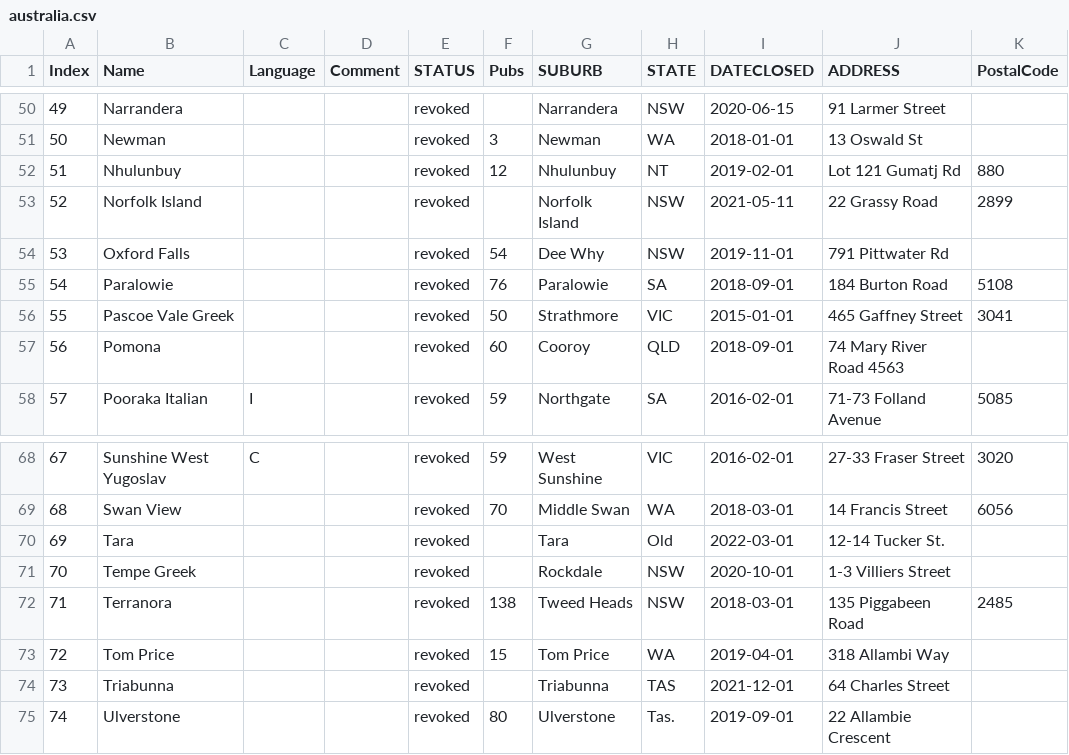
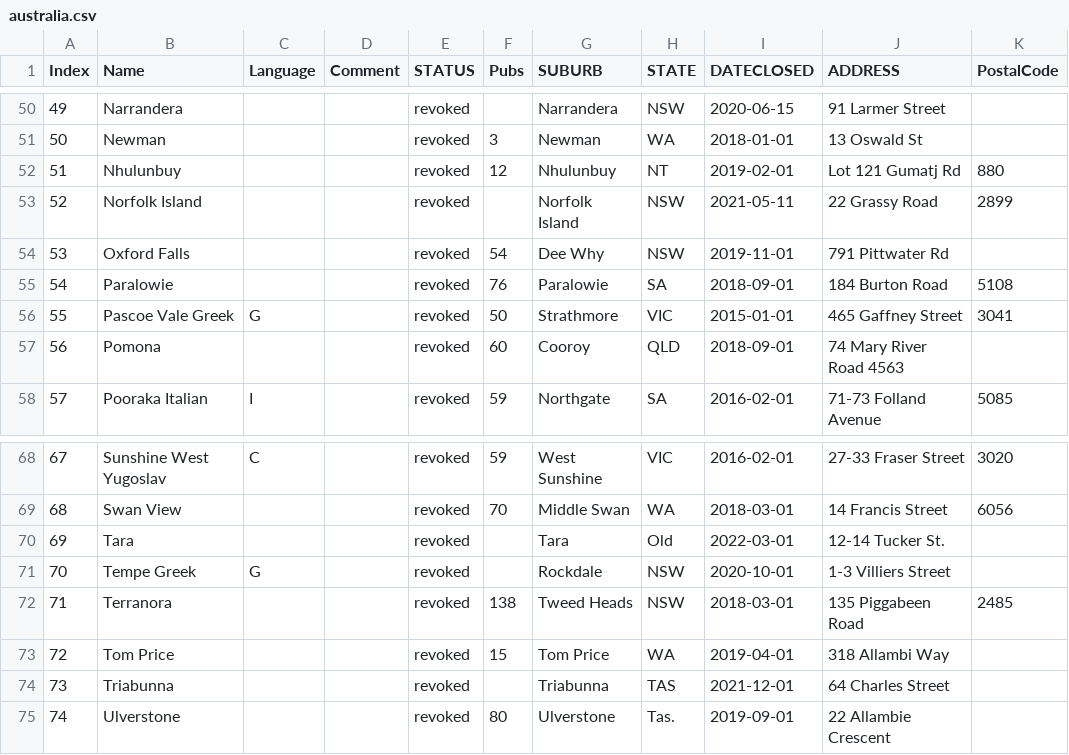
Before and after one commit to ComingOutaMyCage/JW_Lib_Analytics, a CSV file: Meetings/australia.csv, drawn as a sheet; only a part is shown, gaps mark what is left out.

```diff
--- a/Meetings/australia.csv
+++ b/Meetings/australia.csv
@@ -55,3 +55,3 @@
 54,Paralowie,,,revoked,76,Paralowie,SA,2018-09-01,184 Burton Road,5108,,,,,
-55,Pascoe Vale Greek,,,revoked,50,Strathmore,VIC,2015-01-01,465 Gaffney Street,3041,,,,,
+55,Pascoe Vale Greek,G,,revoked,50,Strathmore,VIC,2015-01-01,465 Gaffney Street,3041,,,,,
 56,Pomona,,,revoked,60,Cooroy,QLD,2018-09-01,74 Mary River Road 4563,,,,,,
@@ -70,3 +70,3 @@
 69,Tara,,,revoked,,Tara,Old,2022-03-01,12-14 Tucker St.,,,,,,
-70,Tempe Greek,,,revoked,,Rockdale,NSW,2020-10-01,1-3 Villiers Street,,,,,,
+70,Tempe Greek,G,,revoked,,Rockdale,NSW,2020-10-01,1-3 Villiers Street,,,,,,
 71,Terranora,,,revoked,138,Tweed Heads,NSW,2018-03-01,135 Piggabeen Road ,2485,,,,,
```
Also changed, not shown: 3 other files.
